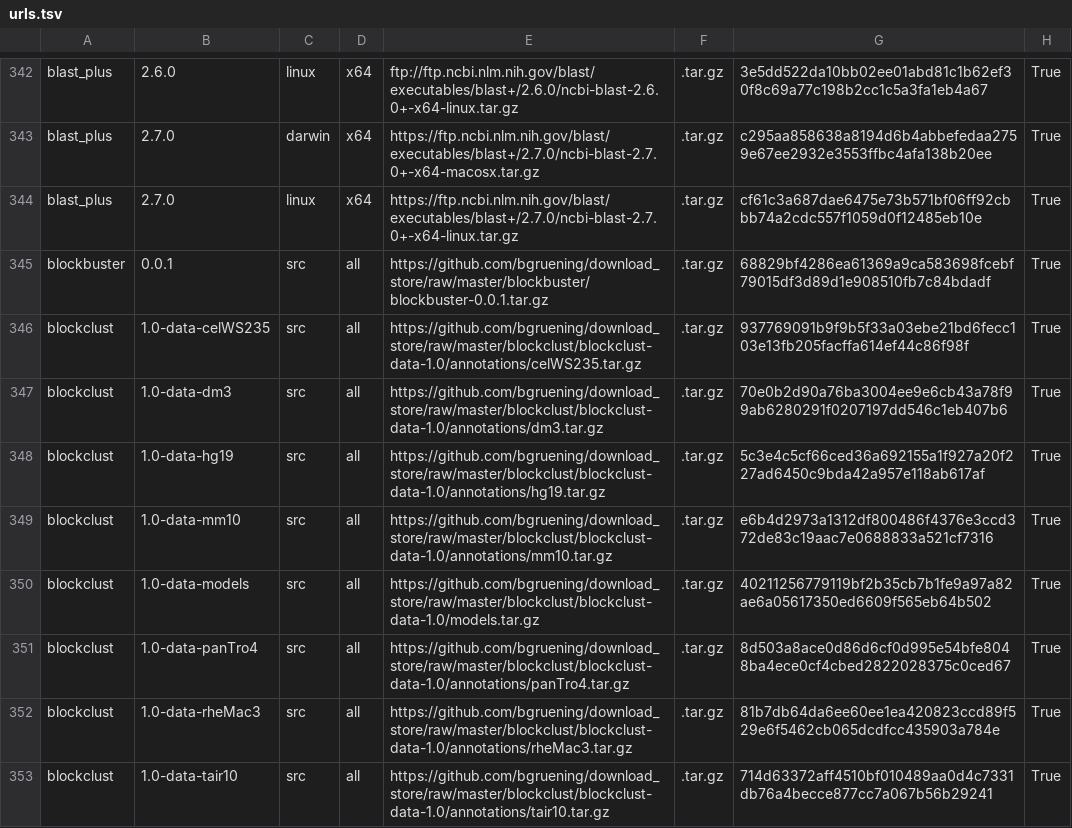
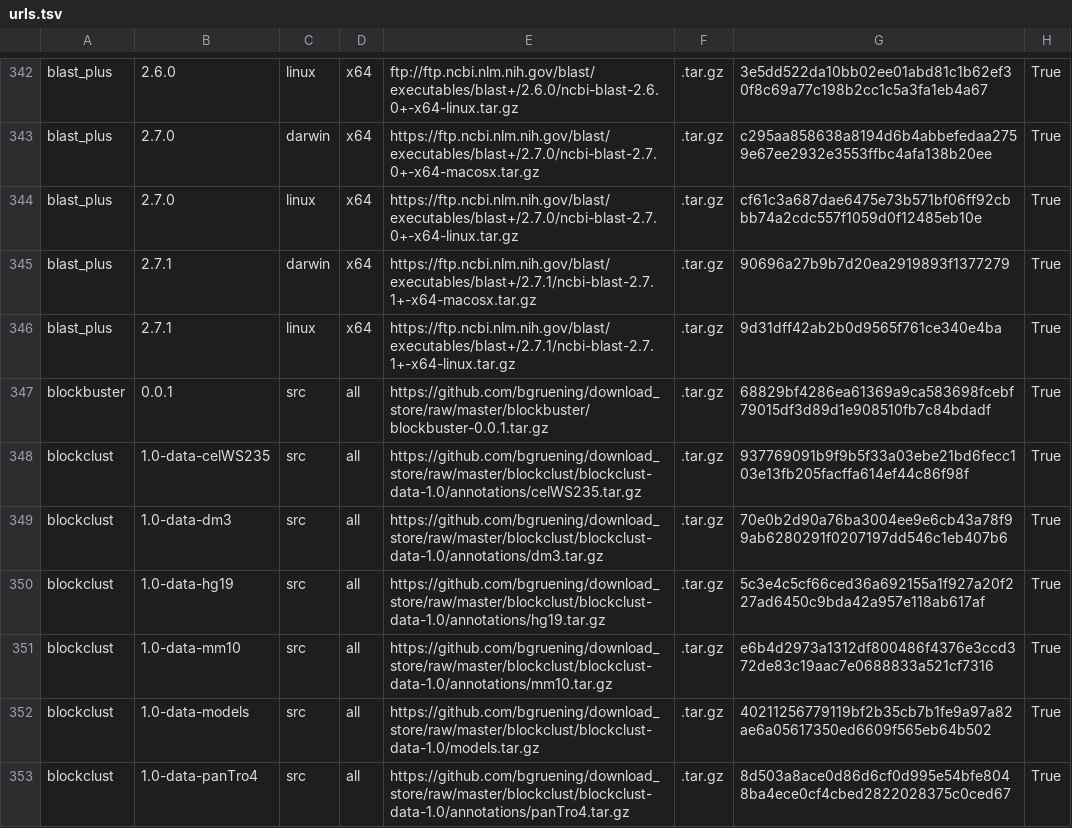
Before and after one commit to galaxyproject/cargo-port, a TSV file: urls.tsv, drawn as a sheet; only a part is shown, gaps mark what is left out; the shorter side is filled out with more unchanged rows; the diff names each change by its address in the sheet, - before the commit and + after, or states it on an @@ line.

Commit message:
Cache NCBI BLAST+ 2.7.1 tar-balls for x86

```diff
--- a/urls.tsv
+++ b/urls.tsv
+row 345: blast_plus | 2.7.1 | darwin | x64 | https://ftp.ncbi.nlm.nih.gov/blast/executables/blast+/2.7.1/ncbi-blast-2.7.1+-x64-macosx.tar.gz | .tar.gz | 90696a27b9b7d20ea2919893f1377279 | True
+row 346: blast_plus | 2.7.1 | linux | x64 | https://ftp.ncbi.nlm.nih.gov/blast/executables/blast+/2.7.1/ncbi-blast-2.7.1+-x64-linux.tar.gz | .tar.gz | 9d31dff42ab2b0d9565f761ce340e4ba | True
```
